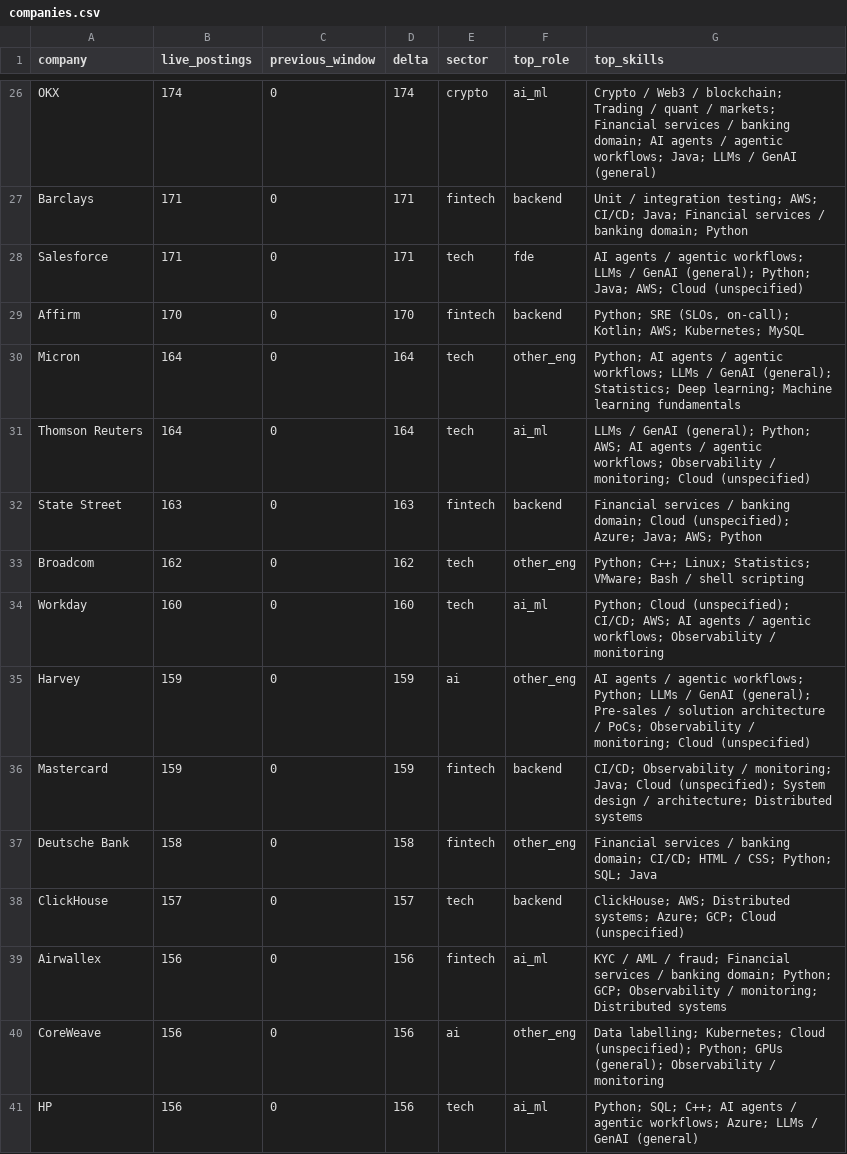
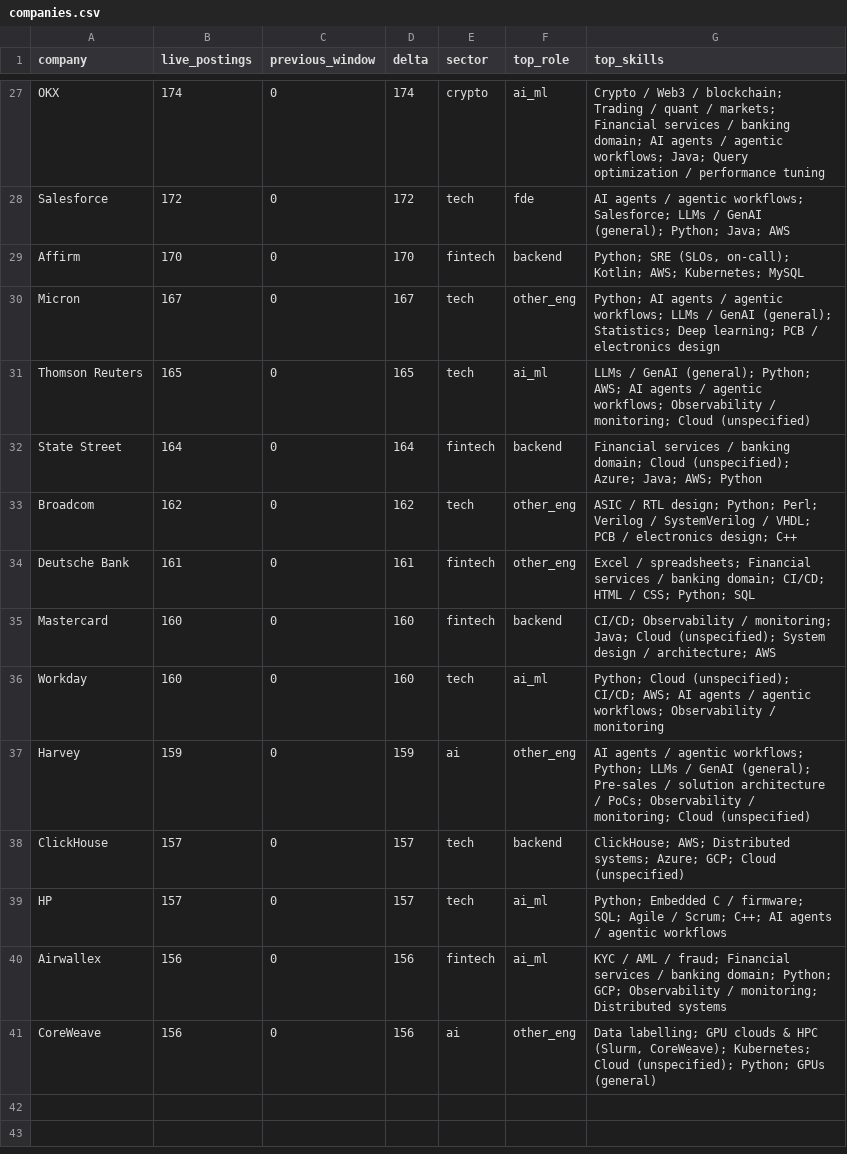
Before and after one commit to HatefulRock/skillmap, a CSV file: data/csv/companies.csv, drawn as a sheet; only a part is shown, gaps mark what is left out; removed rows and columns are numbered as before the commit, all else as after; the diff covers the shown part only; the diff names each change by its address in the sheet, - before the commit and + after, or states it on an @@ line.

```diff
--- a/data/csv/companies.csv
+++ b/data/csv/companies.csv
-G27 (top_skills): …workflows; Java; LLMs / GenAI (general)
+G27 (top_skills): …workflows; Java; Query optimization / performance tuning
-row 27: Barclays | 171 | 0 | 171 | fintech | backend | Unit / integration testing; AWS; CI/CD; Java; Financial services / banking domain; Python
-B28 (live_postings): 171
+B28 (live_postings): 172
-D28 (delta): 171
+D28 (delta): 172
-G28 (top_skills): …agentic workflows; LLMs / GenAI (general); Python; Java; AWS; Cloud (unspecified)
+G28 (top_skills): …agentic workflows; Salesforce; LLMs / GenAI (general); Python; Java; AWS
-B30 (live_postings): 164
+B30 (live_postings): 167
-D30 (delta): 164
+D30 (delta): 167
-G30 (top_skills): …Deep learning; Machine learning fundamentals
+G30 (top_skills): …Deep learning; PCB / electronics design
-B31 (live_postings): 164
+B31 (live_postings): 165
-D31 (delta): 164
+D31 (delta): 165
-B32 (live_postings): 163
+B32 (live_postings): 164
-D32 (delta): 163
+D32 (delta): 164
-G33 (top_skills): Python; C++; Linux; Statistics; VMware; Bash / shell scripting
+G33 (top_skills): ASIC / RTL design; Python; Perl; Verilog / SystemVerilog / VHDL; PCB / electronics design; C++
+row 34: Deutsche Bank | 161 | 0 | 161 | fintech | other_eng | Excel / spreadsheets; Financial services / banking domain; CI/CD; HTML / CSS; Python; SQL
+row 35: Mastercard | 160 | 0 | 160 | fintech | backend | CI/CD; Observability / monitoring; Java; Cloud (unspecified); System design / architecture; AWS
-row 36: Mastercard | 159 | 0 | 159 | fintech | backend | CI/CD; Observability / monitoring; Java; Cloud (unspecified); System design / architecture; Distributed systems
-row 37: Deutsche Bank | 158 | 0 | 158 | fintech | other_eng | Financial services / banking domain; CI/CD; HTML / CSS; Python; SQL; Java
+row 39: HP | 157 | 0 | 157 | tech | ai_ml | Python; Embedded C / firmware; SQL; Agile / Scrum; C++; AI agents / agentic workflows
-G41 (top_skills): Data labelling; Kubernetes; Cloud (unspecified); Python; GPUs (general); Observability / monitoring
+G41 (top_skills): Data labelling; GPU clouds & HPC (Slurm, CoreWeave); Kubernetes; Cloud (unspecified); Python; GPUs (general)
-row 41: HP | 156 | 0 | 156 | tech | ai_ml | Python; SQL; C++; AI agents / agentic workflows; Azure; LLMs / GenAI (general)
```
Also changed, not shown: 3 added rows, 2 removed rows and 28 edited cells elsewhere in this file, data/csv/pay_premium.csv, data/csv/role_dna.csv, 18 other files.
